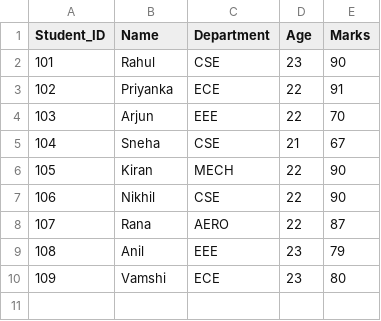
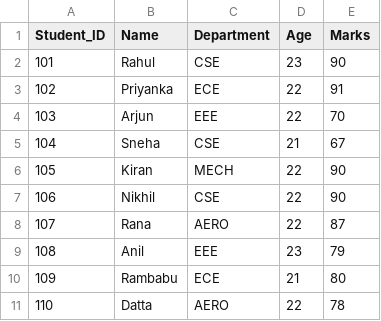
Before and after one commit to narasimha071/Sales, a CSV file: students.csv, drawn as a sheet.

Commit message:
Added_new

```diff
--- a/students.csv
+++ b/students.csv
@@ -9,2 +9,3 @@ Student_ID,Name,Department,Age,Marks
 108,Anil,EEE,23,79
-109,Vamshi,ECE,23,80
+109,Rambabu,ECE,21,80
+110,Datta,AERO,22,78
```
